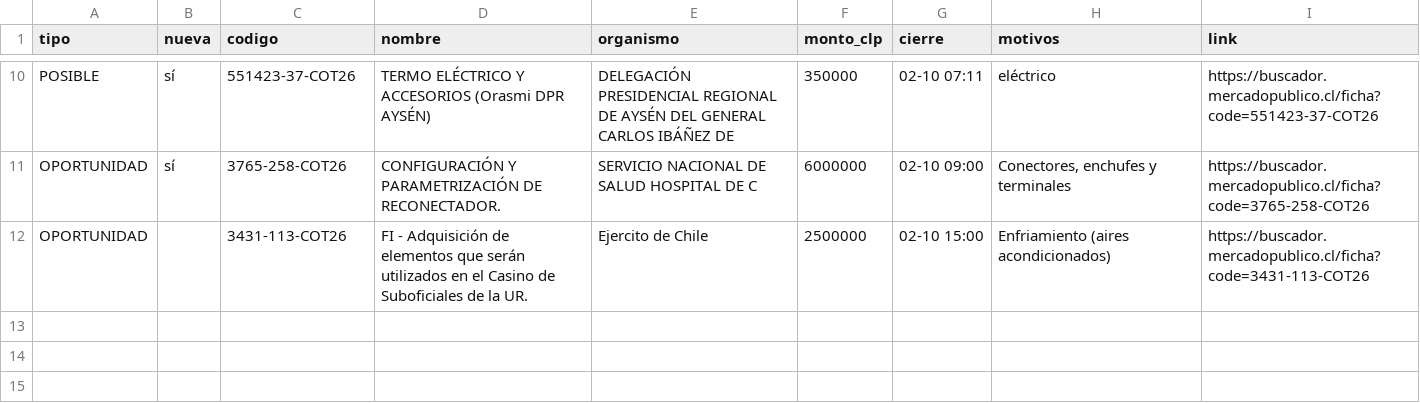
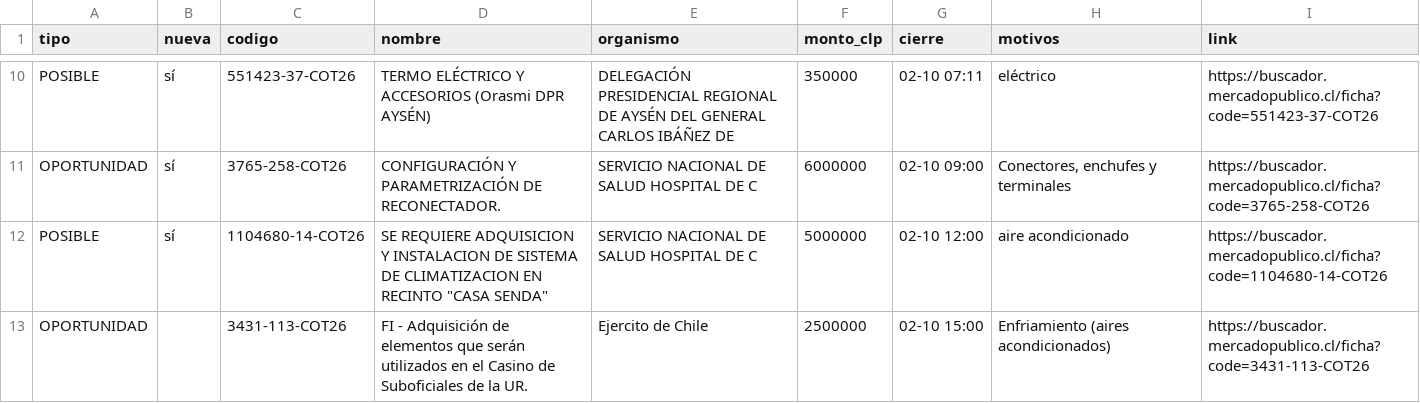
Before and after one commit to ricardoarevalo2/radar-aysen, a CSV file: docs/z-f3312e8e/oportunidades.csv, drawn as a sheet; only a part is shown, gaps mark what is left out; the diff names each change by its address in the sheet, - before the commit and + after, or states it on an @@ line.

```diff
--- a/docs/z-f3312e8e/oportunidades.csv
+++ b/docs/z-f3312e8e/oportunidades.csv
+row 12: POSIBLE | sí | 1104680-14-COT26 | SE REQUIERE ADQUISICION Y INSTALACION DE SISTEMA DE CLIMATIZACION EN RECINTO "CASA SENDA" | SERVICIO NACIONAL DE SALUD HOSPITAL DE C | 5000000 | 02-10 12:00 | aire acondicionado | https://buscador.mercadopublico.cl/ficha?code=1104680-14-COT26
```
Also changed, not shown: docs/oportunidades.csv, 5 other files.
